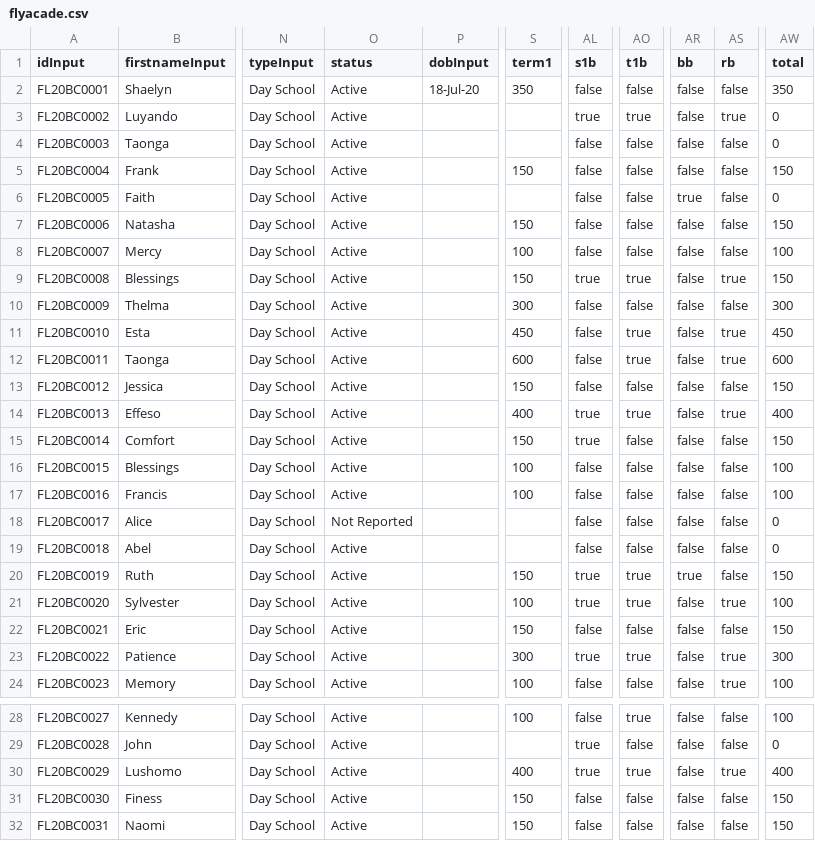
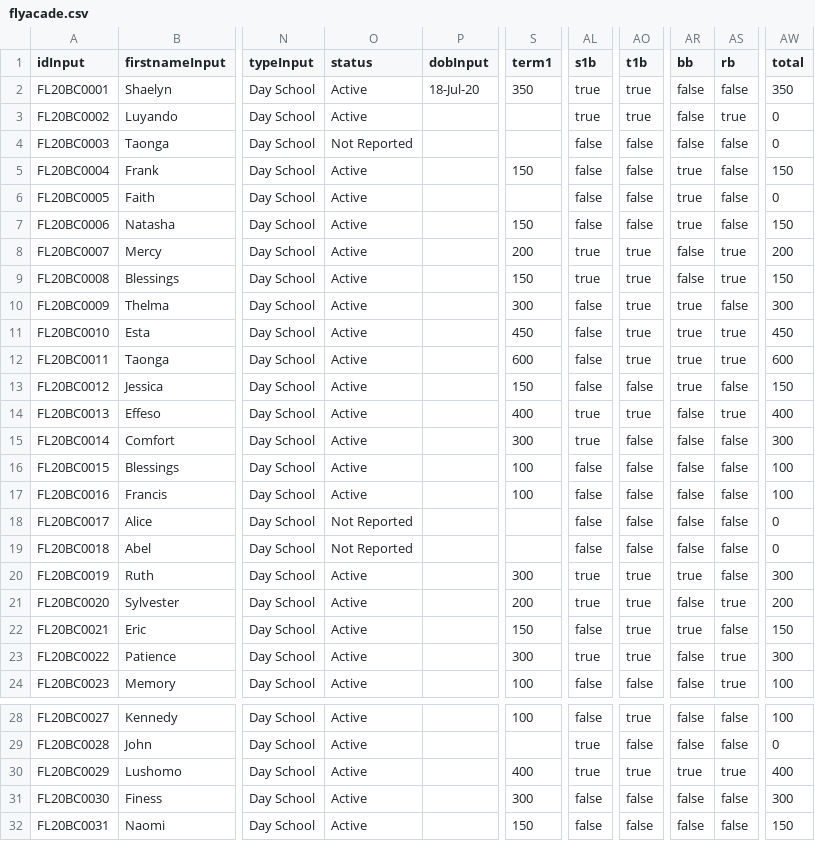
Before and after one commit to clintonmbaso/flyacade, a CSV file: flyacade.csv, drawn as a sheet; only a part is shown, gaps mark what is left out; the diff covers the shown part only; the diff names each change by its address in the sheet, - before the commit and + after, or states it on an @@ line.

```diff
--- a/flyacade.csv
+++ b/flyacade.csv
-AL2 (s1b): false
+AL2 (s1b): true
-AO2 (t1b): false
+AO2 (t1b): true
-O4 (status): Active
+O4 (status): Not Reported
-AR5 (bb): false
+AR5 (bb): true
-AR7 (bb): false
+AR7 (bb): true
-S8 (term1): 100
+S8 (term1): 200
-AL8 (s1b): false
+AL8 (s1b): true
-AO8 (t1b): false
+AO8 (t1b): true
-AS8 (rb): false
+AS8 (rb): true
-AW8 (total): 100
+AW8 (total): 200
-AO10 (t1b): false
+AO10 (t1b): true
-AR10:AR13 (bb): false
+AR10:AR13 (bb): true
-S15 (term1): 150
+S15 (term1): 300
-AW15 (total): 150
+AW15 (total): 300
-O19 (status): Active
+O19 (status): Not Reported
-S20 (term1): 150
+S20 (term1): 300
-AW20 (total): 150
+AW20 (total): 300
-S21 (term1): 100
+S21 (term1): 200
-AW21 (total): 100
+AW21 (total): 200
-AO22 (t1b): false
+AO22 (t1b): true
-AR22 (bb): false
+AR22 (bb): true
-AR30 (bb): false
+AR30 (bb): true
-S31 (term1): 150
+S31 (term1): 300
-AW31 (total): 150
+AW31 (total): 300
```
Also changed, not shown: 1 added row and 13 edited cells elsewhere in this file.
